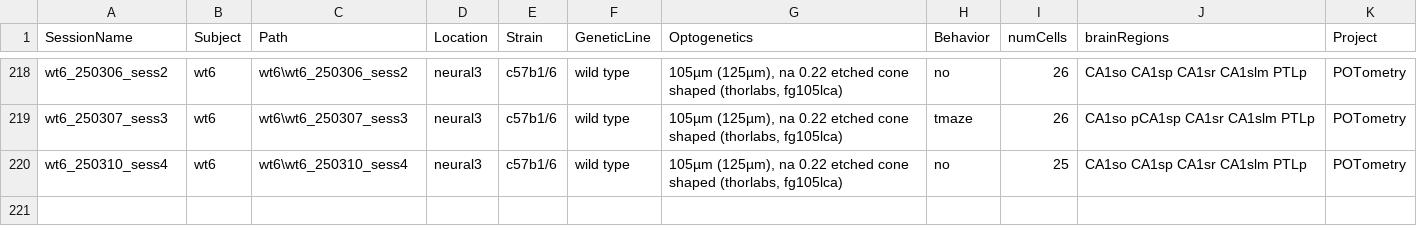
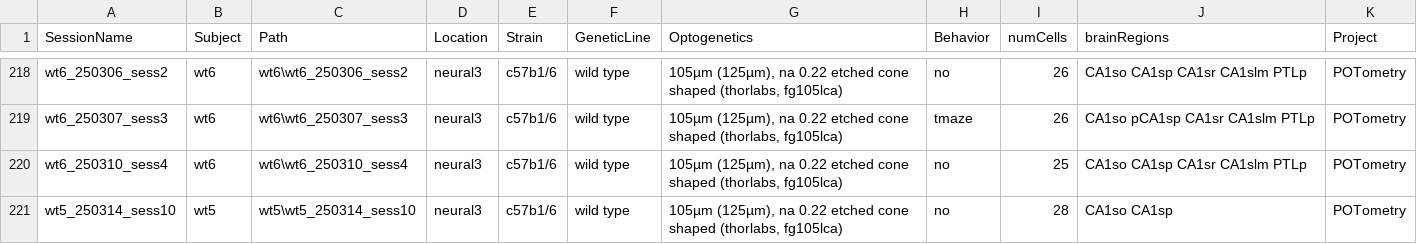
Before and after one commit to neucomplab/HippoCookBook, a CSV file: indexedSessions.csv, drawn as a sheet; only a part is shown, gaps mark what is left out; the diff names each change by its address in the sheet, - before the commit and + after, or states it on an @@ line.

Commit message:
Added wt5_sess10

```diff
--- a/indexedSessions.csv
+++ b/indexedSessions.csv
+row 221: wt5_250314_sess10 | wt5 | wt5\wt5_250314_sess10 | neural3 | c57b1/6 | wild type | 105µm (125µm), na 0.22 etched cone shaped (thorlabs, fg105lca) | no | 28 | CA1so CA1sp | POTometry
```
